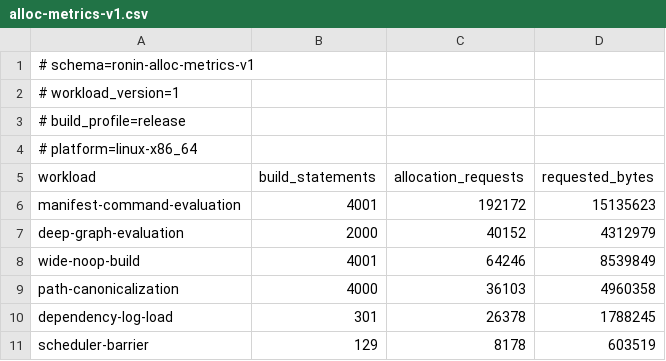
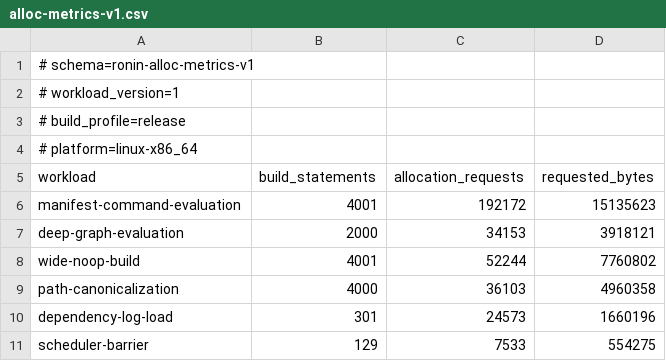
Before and after one commit to necessary-nu/ronin, a CSV file: benchmarks/alloc-metrics-v1.csv, drawn as a sheet.

Commit message:
progress: Stat nodes without per-call path allocation
Every node stat allocated three times: nodestat_with cloned the
interned path up front only to report errors, the disk interface joined
the working directory into a fresh PathBuf, and std::fs::metadata built
a C string per call. The disk interface now holds its working directory
open and calls statat with the manifest's own relative path, which
rustix converts through a stack buffer, and nodestat_with borrows the
interned path and clones only when constructing the error. The
descriptor opens once and is shared across clones; each interface owns
its working directory and has no mutation path, so a -C change cannot
leave a stale descriptor behind.

Timestamps, the missing-path zero, the pre-epoch rejection, symlink
following, and byte-exact non-UTF-8 paths are preserved, with new tests
covering relative-versus-resolved agreement and non-UTF-8 relative
paths. Non-unix targets keep the std::fs implementation.

Allocation requests fall 18.7% on the wide no-op build and 14.9% on
deep-graph evaluation, taking requests per build statement from 16.1 to
13.1 and 20.1 to 17.1. The release binary shrank despite enabling
rustix's fs feature. New spec rule runtime.allocation-free-stat.

nplan-id: ronin-stat-no-alloc
nplan-element: [arch:ronin:core-data]
nplan-element: [arch:ronin:execution]
nplan-element: [arch:ronin:graph-engine]
nplan-element: [arch:ronin:persistence]
nplan-element: [arch:ronin:verification]
nplan-rule: [spec:samurai:req:runtime.allocation-free-stat]
nplan-rule: [spec:samurai:req:runtime.allocation-free-stat/test]

```diff
--- a/benchmarks/alloc-metrics-v1.csv
+++ b/benchmarks/alloc-metrics-v1.csv
@@ -6,6 +6,6 @@ workload,build_statements,allocation_requests,requested_bytes
 manifest-command-evaluation,4001,192172,15135623
-deep-graph-evaluation,2000,40152,4312979
-wide-noop-build,4001,64246,8539849
+deep-graph-evaluation,2000,34153,3918121
+wide-noop-build,4001,52244,7760802
 path-canonicalization,4000,36103,4960358
-dependency-log-load,301,26378,1788245
-scheduler-barrier,129,8178,603519
+dependency-log-load,301,24573,1660196
+scheduler-barrier,129,7533,554275
```
Also changed, not shown: 7 other files.
